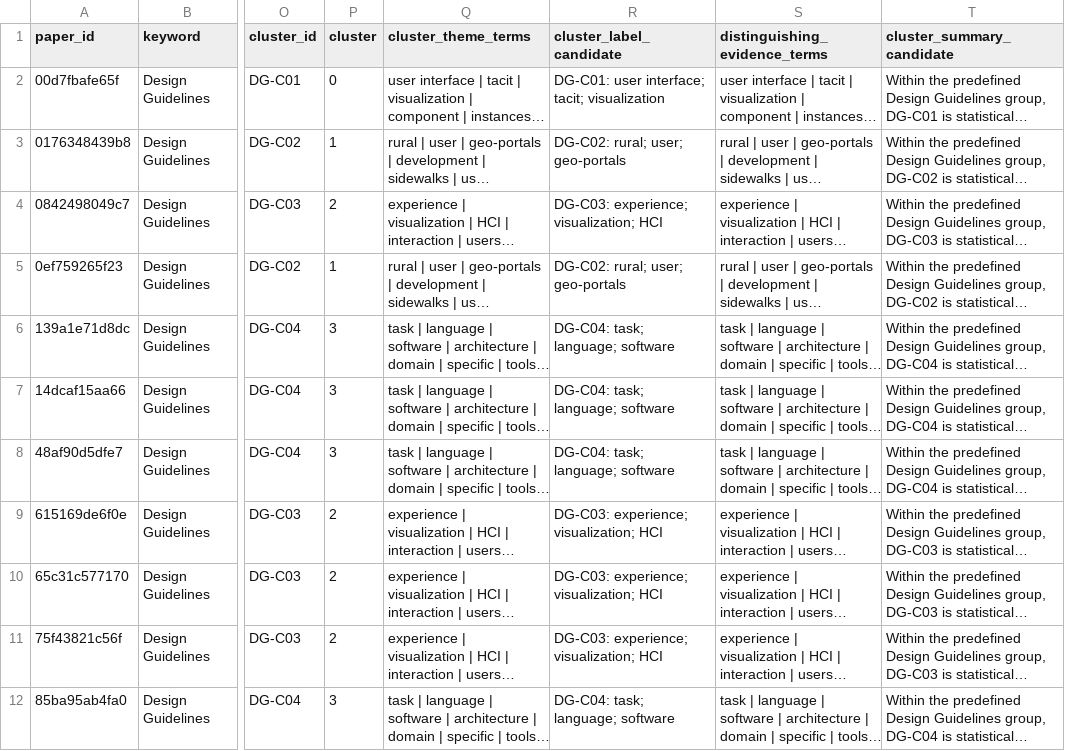
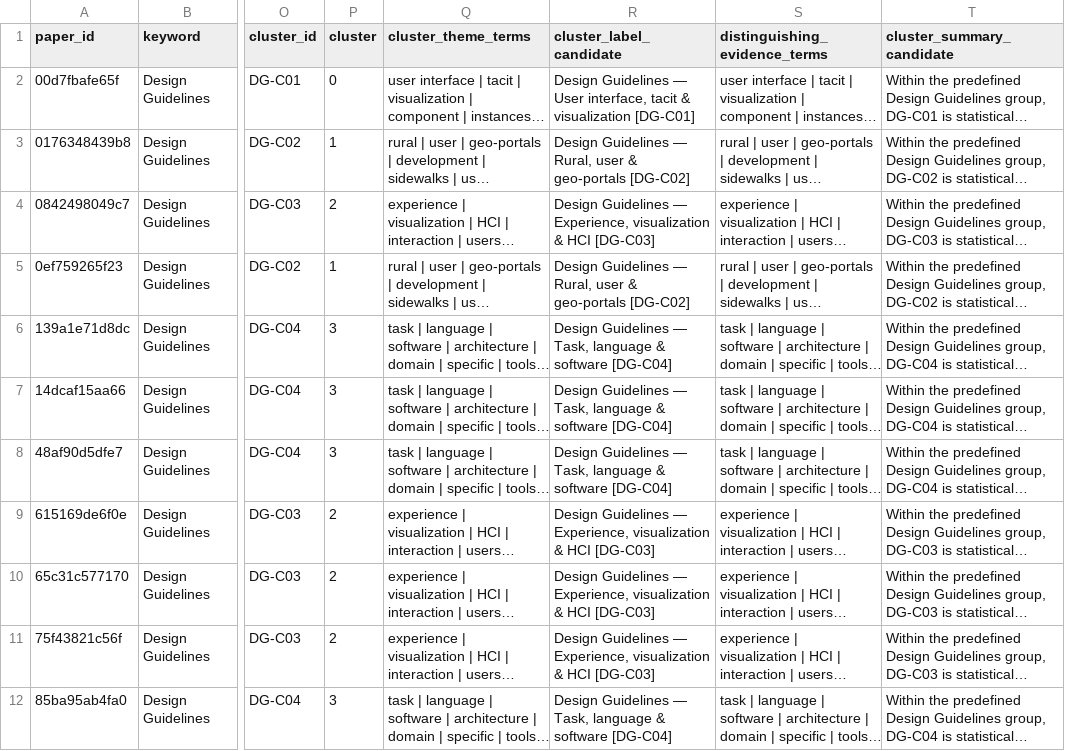
Before and after one commit to Georg11a/paper-clustering-380, a CSV file: docs/explorer/statistical_bottom_up/design_guidelines/clustered_papers.csv, drawn as a sheet; only a part is shown, gaps mark what is left out; long unchanged cells end in …; the diff covers the shown part only; the diff names each change by its address in the sheet, - before the commit and + after, or states it on an @@ line.

```diff
--- a/docs/explorer/statistical_bottom_up/design_guidelines/clustered_papers.csv
+++ b/docs/explorer/statistical_bottom_up/design_guidelines/clustered_papers.csv
-R2 (cluster_label_candidate): DG-C01: user interface; tacit; visualization
+R2 (cluster_label_candidate): Design Guidelines — User interface, tacit & visualization [DG-C01]
-R3 (cluster_label_candidate): DG-C02: rural; user; geo-portals
+R3 (cluster_label_candidate): Design Guidelines — Rural, user & geo-portals [DG-C02]
-R4 (cluster_label_candidate): DG-C03: experience; visualization; HCI
+R4 (cluster_label_candidate): Design Guidelines — Experience, visualization & HCI [DG-C03]
-R5 (cluster_label_candidate): DG-C02: rural; user; geo-portals
+R5 (cluster_label_candidate): Design Guidelines — Rural, user & geo-portals [DG-C02]
-R6:R8 (cluster_label_candidate): DG-C04: task; language; software
+R6:R8 (cluster_label_candidate): Design Guidelines — Task, language & software [DG-C04]
-R9:R11 (cluster_label_candidate): DG-C03: experience; visualization; HCI
+R9:R11 (cluster_label_candidate): Design Guidelines — Experience, visualization & HCI [DG-C03]
-R12 (cluster_label_candidate): DG-C04: task; language; software
+R12 (cluster_label_candidate): Design Guidelines — Task, language & software [DG-C04]
```
Also changed, not shown: 11 edited cells elsewhere in this file, docs/explorer/statistical_bottom_up/design_knowledge/clustered_papers.csv, docs/explorer/statistical_bottom_up/design_methods/clustered_papers.csv, 34 other files.
